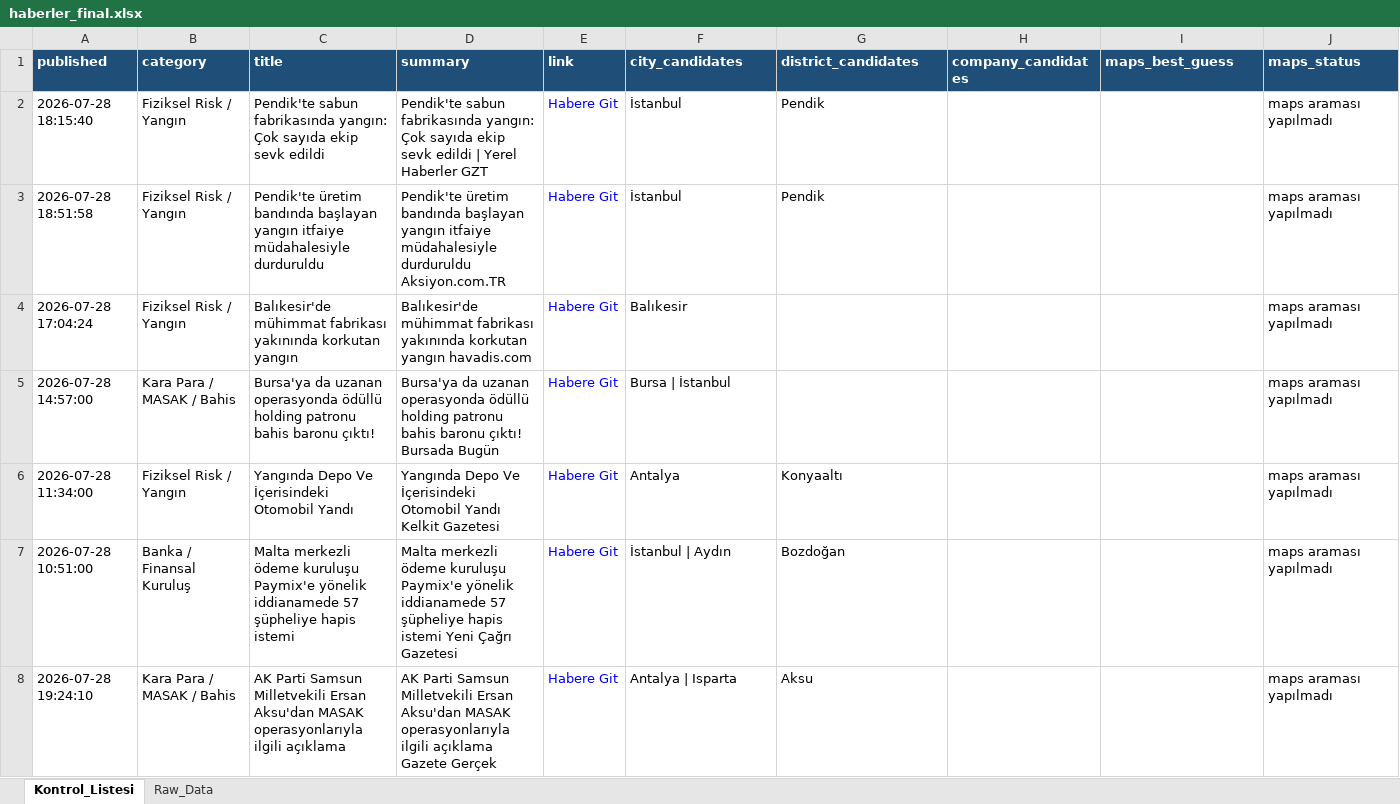
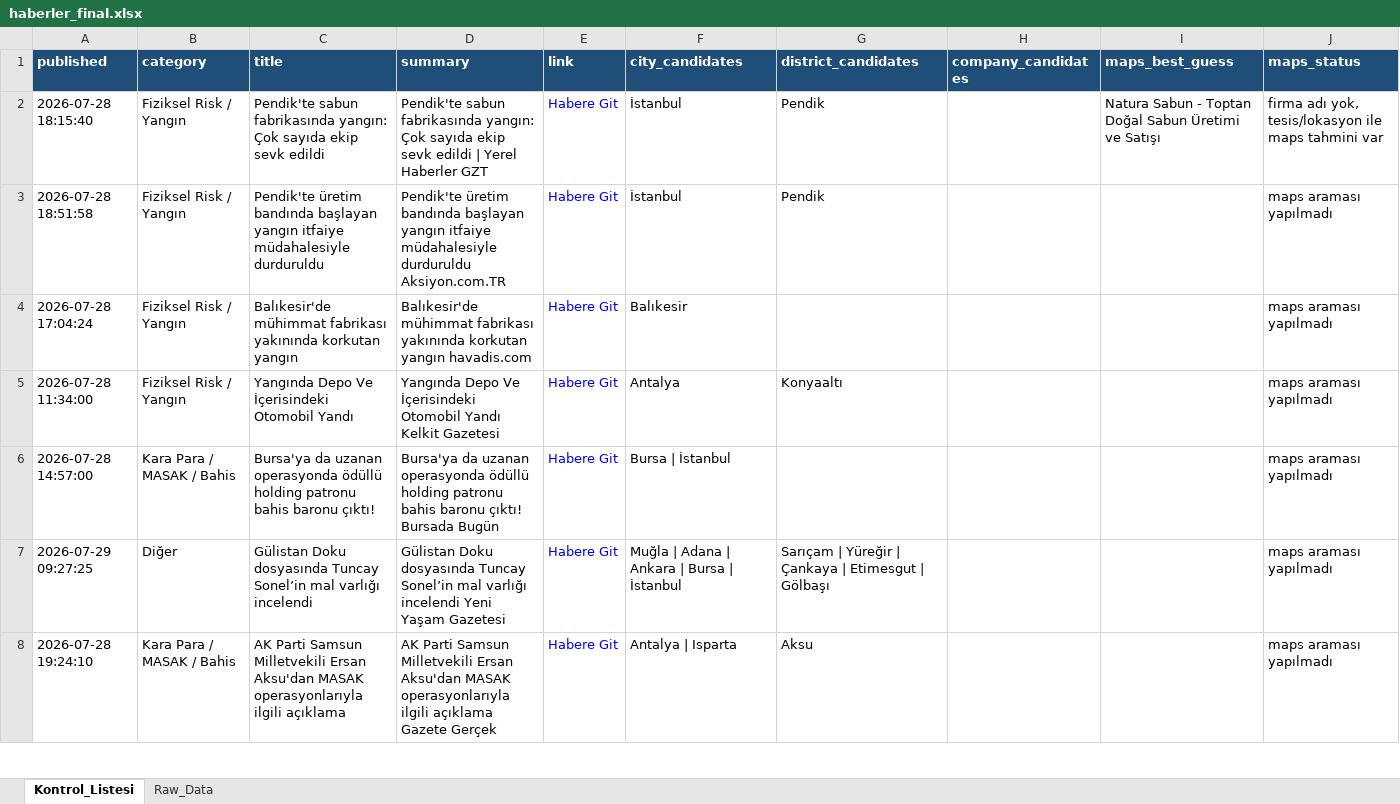
Before and after one commit to 19982109/haber-risk-monitor, an Excel workbook: data/haberler_final.xlsx, sheet Kontrol_Listesi, drawn as a sheet; only a part is shown; values as stored, in another font and other column widths than the file's, no borders; removed rows and columns are numbered as before the commit, all else as after; the diff covers the shown part only; the diff names each change by its address in the sheet, - before the commit and + after, or states it on an @@ line.

```diff
--- a/data/haberler_final.xlsx (sheet Kontrol_Listesi)
+++ b/data/haberler_final.xlsx (sheet Kontrol_Listesi)
-I2 (maps_best_guess): (empty)
+I2 (maps_best_guess): Natura Sabun - Toptan Doğal Sabun Üretimi ve Satışı
-J2 (maps_status): maps araması yapılmadı
+J2 (maps_status): firma adı yok, tesis/lokasyon ile maps tahmini var
@@ row 6 moved to row 5: 2026-07-28 11:34:00 @@
-row 7: 2026-07-28 10:51:00 | Banka / Finansal Kuruluş | Malta merkezli ödeme kuruluşu Paymix'e yönelik iddianamede 57 şüpheliye hapis istemi | Malta merkezli ödeme kuruluşu Paymix'e yönelik iddianamede 57 şüpheliye hapis istemi Yeni Çağrı Gazetesi | Habere Git | İstanbul | Aydın | Bozdoğan |  |  | maps araması yapılmadı
+row 7: 2026-07-29 09:27:25 | Diğer | Gülistan Doku dosyasında Tuncay Sonel’in mal varlığı incelendi | Gülistan Doku dosyasında Tuncay Sonel’in mal varlığı incelendi Yeni Yaşam Gazetesi | Habere Git | Muğla | Adana | Ankara | Bursa | İstanbul | Sarıçam | Yüreğir | Çankaya | Etimesgut | Gölbaşı |  |  | maps araması yapılmadı
```
Also changed, not shown: 25 added rows, 16 removed rows, 1 moved row and 51 edited cells elsewhere in this sheet, sheet Raw_Data, 1 other file.
